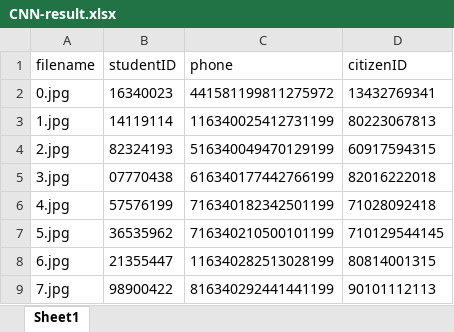
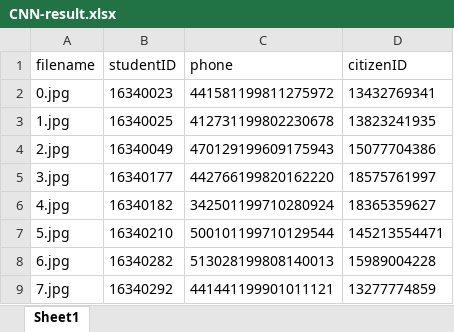
Before and after one commit to miguch/computer-vision, an Excel workbook: final/part2Data/id-phone/CNN-result.xlsx, sheet Sheet1, drawn as a sheet; values as stored, in another font and other column widths than the file's, no borders; the diff names each change by its address in the sheet, - before the commit and + after, or states it on an @@ line.

```diff
--- a/final/part2Data/id-phone/CNN-result.xlsx (sheet Sheet1)
+++ b/final/part2Data/id-phone/CNN-result.xlsx (sheet Sheet1)
-B3 (studentID): 14119114
+B3 (studentID): 16340025
-C3 (phone): 116340025412731199
+C3 (phone): 412731199802230678
-D3 (citizenID): 80223067813
+D3 (citizenID): 13823241935
-B4 (studentID): 82324193
+B4 (studentID): 16340049
-C4 (phone): 516340049470129199
+C4 (phone): 470129199609175943
-D4 (citizenID): 60917594315
+D4 (citizenID): 15077704386
-B5 (studentID): 07770438
+B5 (studentID): 16340177
-C5 (phone): 616340177442766199
+C5 (phone): 442766199820162220
-D5 (citizenID): 82016222018
+D5 (citizenID): 18575761997
-B6 (studentID): 57576199
+B6 (studentID): 16340182
-C6 (phone): 716340182342501199
+C6 (phone): 342501199710280924
-D6 (citizenID): 71028092418
+D6 (citizenID): 18365359627
-B7 (studentID): 36535962
+B7 (studentID): 16340210
-C7 (phone): 716340210500101199
+C7 (phone): 500101199710129544
-D7 (citizenID): 710129544145
+D7 (citizenID): 145213554471
-B8 (studentID): 21355447
+B8 (studentID): 16340282
-C8 (phone): 116340282513028199
+C8 (phone): 513028199808140013
-D8 (citizenID): 80814001315
+D8 (citizenID): 15989004228
-B9 (studentID): 98900422
+B9 (studentID): 16340292
-C9 (phone): 816340292441441199
+C9 (phone): 441441199901011121
-D9 (citizenID): 90101112113
+D9 (citizenID): 13277774859
```
Also changed, not shown: final/part2Data/bad-samples/CNN-result.xlsx, final/part2Data/good-samples/CNN-result.xlsx, 21 other files.
